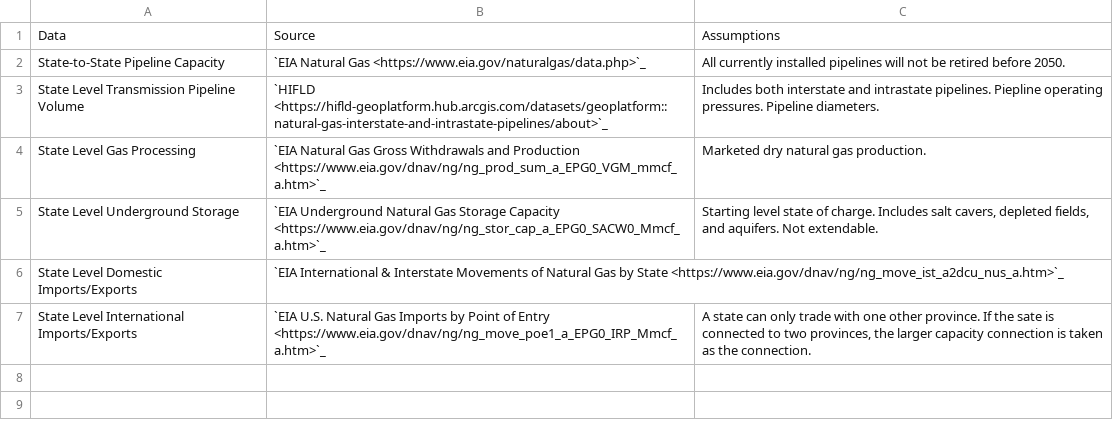
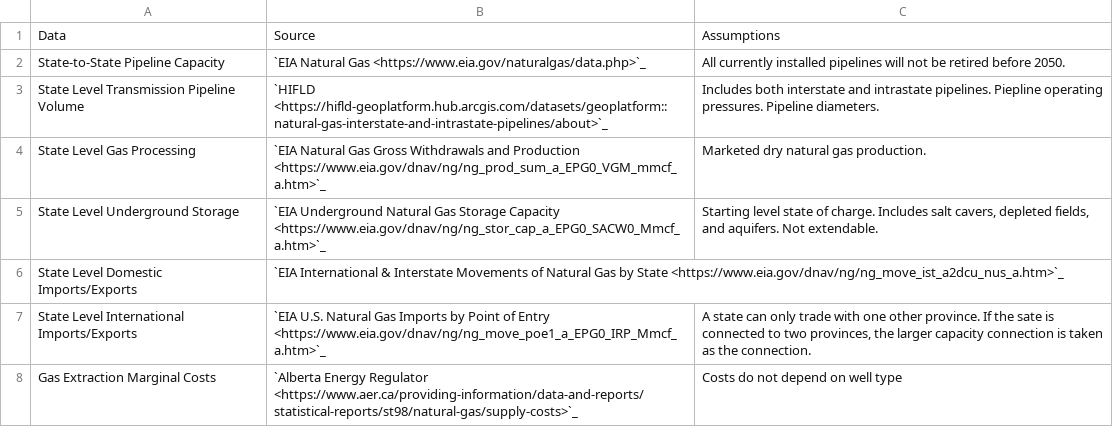
Before and after one commit to PyPSA/pypsa-usa, a CSV file: docs/source/datatables/natural_gas_sources.csv, drawn as a sheet; the diff names each change by its address in the sheet, - before the commit and + after, or states it on an @@ line.

```diff
--- a/docs/source/datatables/natural_gas_sources.csv
+++ b/docs/source/datatables/natural_gas_sources.csv
+row 8: Gas Extraction Marginal Costs | `Alberta Energy Regulator <https://www.aer.ca/providing-information/data-and-reports/statistical-reports/st98/natural-gas/supply-costs>`_ | Costs do not depend on well type
```
Also changed, not shown: 15 other files.
